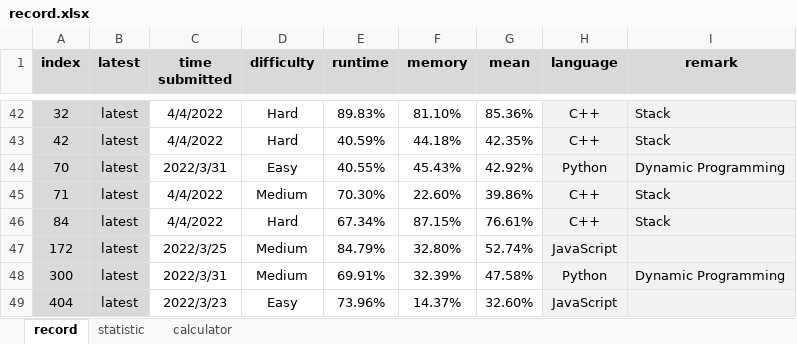
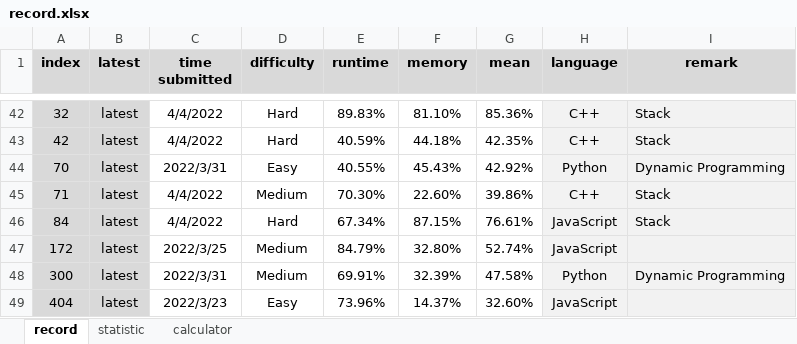
Before and after one commit to onedonedone/doneAlgo, an Excel workbook: record.xlsx, sheet record, drawn as a sheet; only a part is shown, gaps mark what is left out; values as stored, in another font and other column widths than the file's, no borders; conditional formats not drawn; the diff names each change by its address in the sheet, - before the commit and + after, or states it on an @@ line.

```diff
--- a/record.xlsx (sheet record)
+++ b/record.xlsx (sheet record)
-H46 (language): C++
+H46 (language): JavaScript
```
Also changed, not shown: sheet statistic, charts or pictures.
